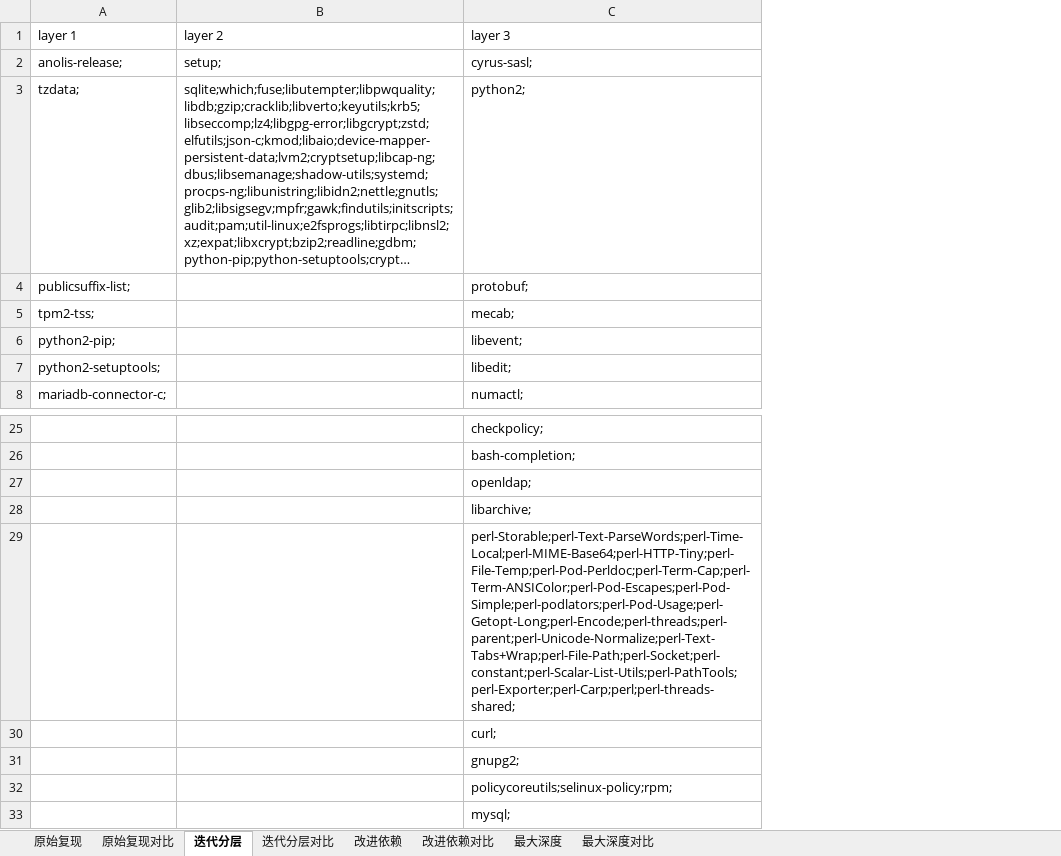
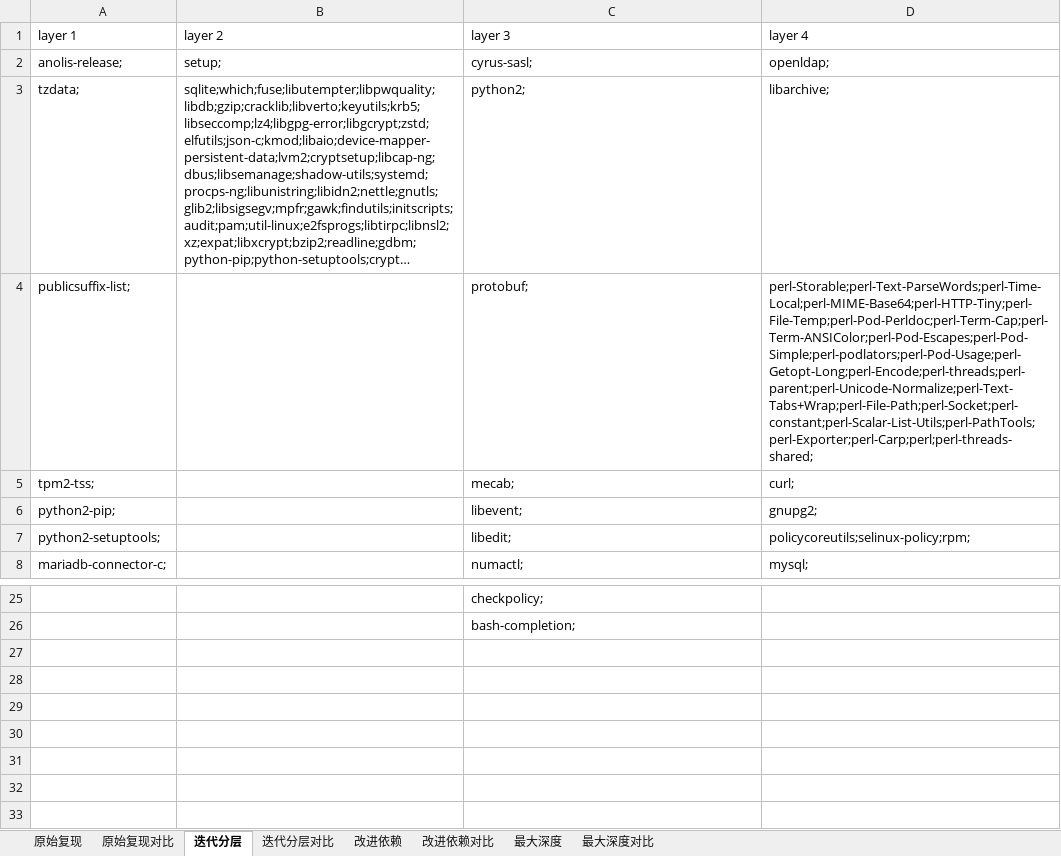
Before and after one commit to 6U-U9/PackageLayer, an Excel workbook: Layer/bin/Debug/net6.0/circlebreak_mysql.xlsx, sheet 迭代分层, drawn as a sheet; only a part is shown, gaps mark what is left out; long unchanged cells end in …; values as stored, in another font and other column widths than the file's, no borders; removed rows and columns are numbered as before the commit, all else as after; the diff names each change by its address in the sheet, - before the commit and + after, or states it on an @@ line.

```diff
--- a/Layer/bin/Debug/net6.0/circlebreak_mysql.xlsx (sheet 迭代分层)
+++ b/Layer/bin/Debug/net6.0/circlebreak_mysql.xlsx (sheet 迭代分层)
+column D (layer 4), rows 2-8: openldap; | libarchive; | perl-Storable;perl-Text-ParseWords;perl-Time-Local;perl-MIME-Base64;perl-HTTP-Tiny;perl-File-Temp;perl-Pod-Perldoc;perl-Term-Cap;perl-Term-ANSIColor;perl-Pod-Escapes;perl-Pod-Simple;perl-podlators;perl-Pod-Usage;perl-Getopt-Long;perl-Encode;perl-threads;perl-parent;perl-Unicode-Normalize;perl-Text-Tabs+Wrap;perl-File-Path;perl-Socket;perl-constant;perl-Scalar-List-Utils;perl-PathTools;perl-Exporter;perl-Carp;perl;perl-threads-shared; | curl; | gnupg2; | policycoreutils;selinux-policy;rpm; | mysql;
-row 27:  |  | openldap;
-row 28:  |  | libarchive;
-row 29:  |  | perl-Storable;perl-Text-ParseWords;perl-Time-Local;perl-MIME-Base64;perl-HTTP-Tiny;perl-File-Temp;perl-Pod-Perldoc;perl-Term-Cap;perl-Term-ANSIColor;perl-Pod-Escapes;perl-Pod-Simple;perl-podlators;perl-Pod-Usage;perl-Getopt-Long;perl-Encode;perl-threads;perl-parent;perl-Unicode-Normalize;perl-Text-Tabs+Wrap;perl-File-Path;perl-Socket;perl-constant;perl-Scalar-List-Utils;perl-PathTools;perl-Exporter;perl-Carp;perl;perl-threads-shared;
-row 30:  |  | curl;
-row 31:  |  | gnupg2;
-row 32:  |  | policycoreutils;selinux-policy;rpm;
-row 33:  |  | mysql;
```
Also changed, not shown: sheet 最大深度, sheet 迭代分层对比, sheet 最大深度对比, sheet 改进依赖, sheet 改进依赖对比, 24 other files.
